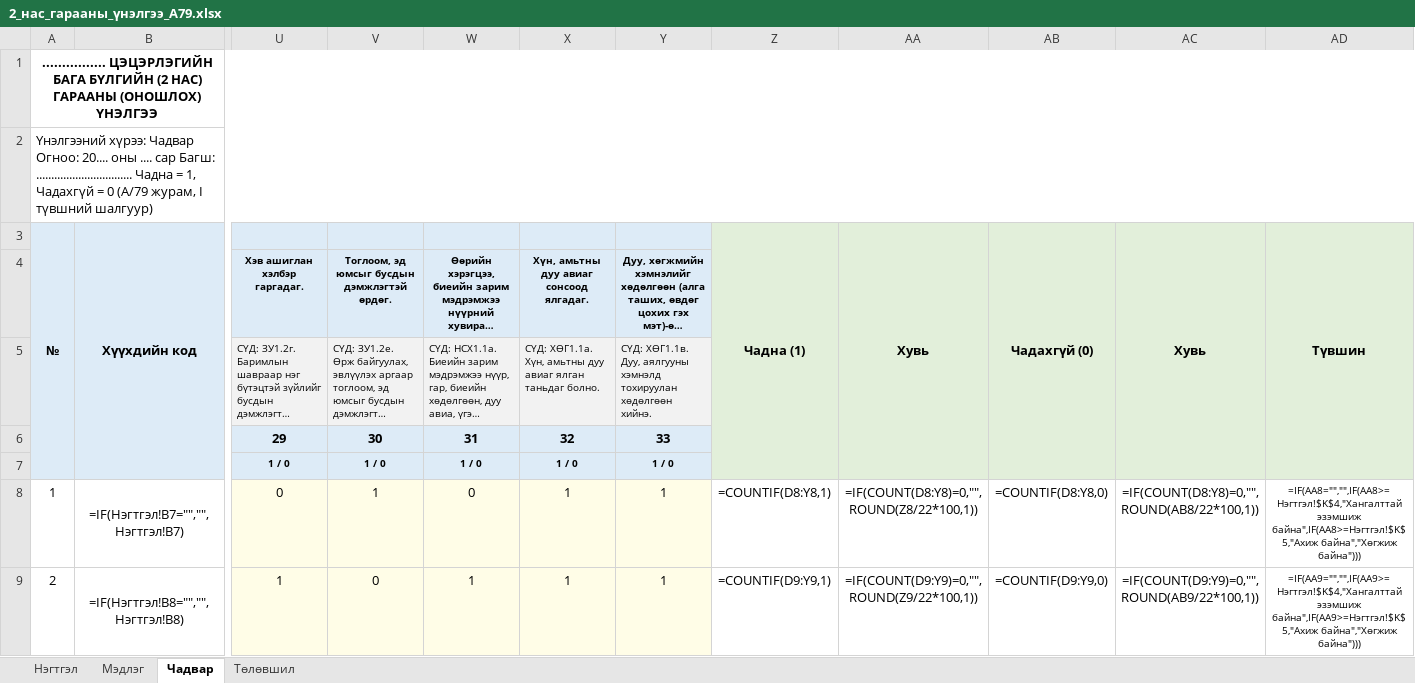
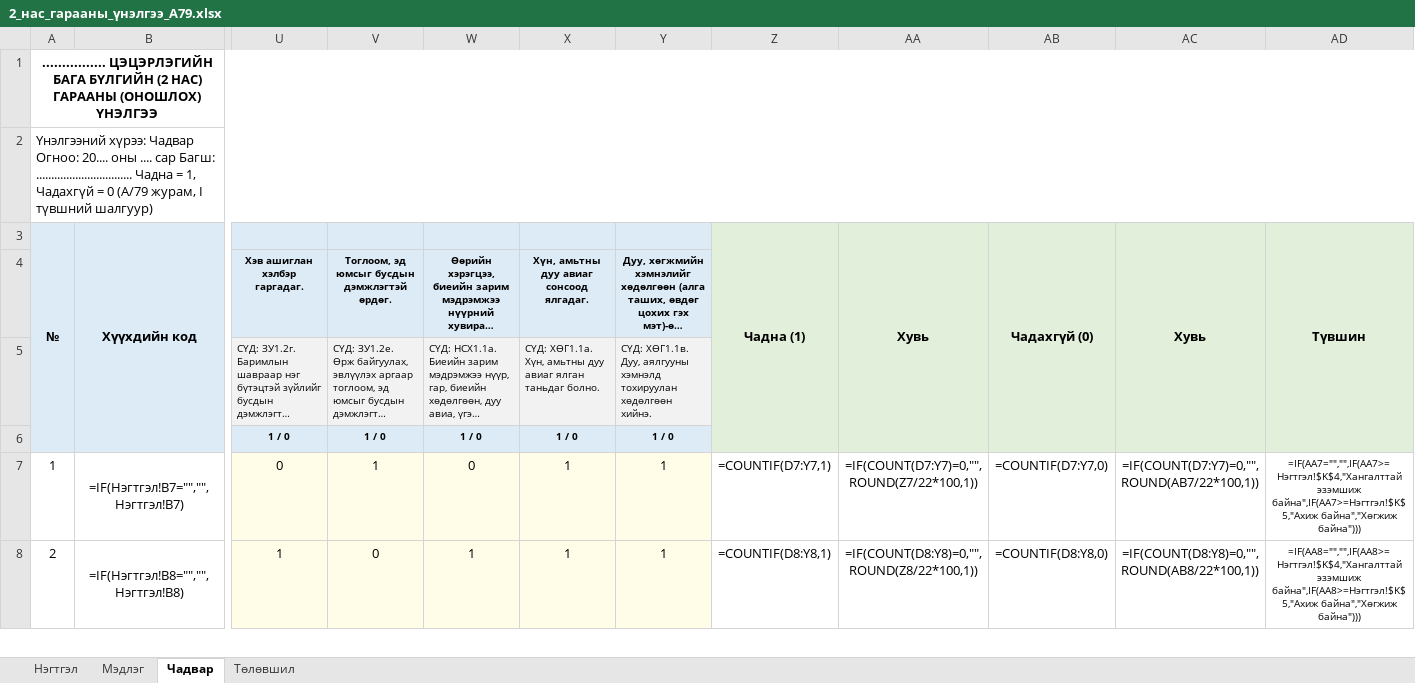
Before and after one commit to greenapple444777-droid/subbagsh-site, an Excel workbook: Гарааны_үнэлгээ/2_нас_гарааны_үнэлгээ_А79.xlsx, sheet Чадвар, drawn as a sheet; only a part is shown, gaps mark what is left out; long unchanged cells end in …; values as stored, in another font and other column widths than the file's, no borders; formulas without a stored value are shown as written; conditional formats not drawn; removed rows and columns are numbered as before the commit, all else as after; rows hold the shown columns only; the diff covers the shown part only; the diff names each change by its address in the sheet, - before the commit and + after, or states it on an @@ line.

```diff
--- a/Гарааны_үнэлгээ/2_нас_гарааны_үнэлгээ_А79.xlsx (sheet Чадвар)
+++ b/Гарааны_үнэлгээ/2_нас_гарааны_үнэлгээ_А79.xlsx (sheet Чадвар)
-row 6:  |  | 29 | 30 | 31 | 32 | 33
-Z7: =COUNTIF(D8:Y8,1)
+Z7: =COUNTIF(D7:Y7,1)
-AA7: =IF(COUNT(D8:Y8)=0,"",ROUND(Z8/22*100,1))
+AA7: =IF(COUNT(D7:Y7)=0,"",ROUND(Z7/22*100,1))
-AB7: =COUNTIF(D8:Y8,0)
+AB7: =COUNTIF(D7:Y7,0)
-AC7: =IF(COUNT(D8:Y8)=0,"",ROUND(AB8/22*100,1))
+AC7: =IF(COUNT(D7:Y7)=0,"",ROUND(AB7/22*100,1))
-AD7: =IF(AA8="","",IF(AA8>=Нэгтгэл!$K$4,"Хангалттай эзэмшиж байна",IF(AA8>=Нэгтгэл!$K$5,"Ахиж байна","Хөгжиж байна")))
+AD7: =IF(AA7="","",IF(AA7>=Нэгтгэл!$K$4,"Хангалттай эзэмшиж байна",IF(AA7>=Нэгтгэл!$K$5,"Ахиж байна","Хөгжиж байна")))
-Z8: =COUNTIF(D9:Y9,1)
+Z8: =COUNTIF(D8:Y8,1)
-AA8: =IF(COUNT(D9:Y9)=0,"",ROUND(Z9/22*100,1))
+AA8: =IF(COUNT(D8:Y8)=0,"",ROUND(Z8/22*100,1))
-AB8: =COUNTIF(D9:Y9,0)
+AB8: =COUNTIF(D8:Y8,0)
-AC8: =IF(COUNT(D9:Y9)=0,"",ROUND(AB9/22*100,1))
+AC8: =IF(COUNT(D8:Y8)=0,"",ROUND(AB8/22*100,1))
-AD8: =IF(AA9="","",IF(AA9>=Нэгтгэл!$K$4,"Хангалттай эзэмшиж байна",IF(AA9>=Нэгтгэл!$K$5,"Ахиж байна","Хөгжиж байна")))
+AD8: =IF(AA8="","",IF(AA8>=Нэгтгэл!$K$4,"Хангалттай эзэмшиж байна",IF(AA8>=Нэгтгэл!$K$5,"Ахиж байна","Хөгжиж байна")))
```
Also changed, not shown: 236 edited cells elsewhere in this sheet, sheet Мэдлэг, sheet Төлөвшил, sheet Нэгтгэл.
